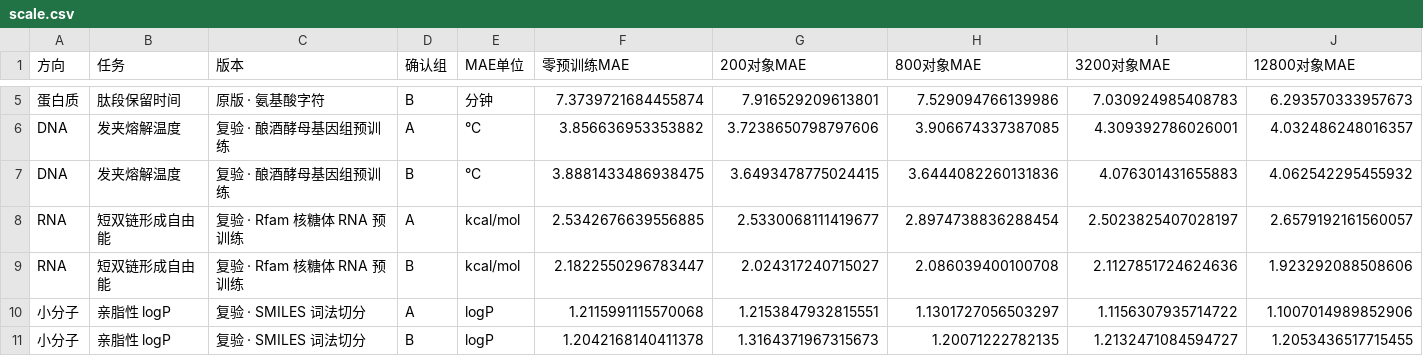
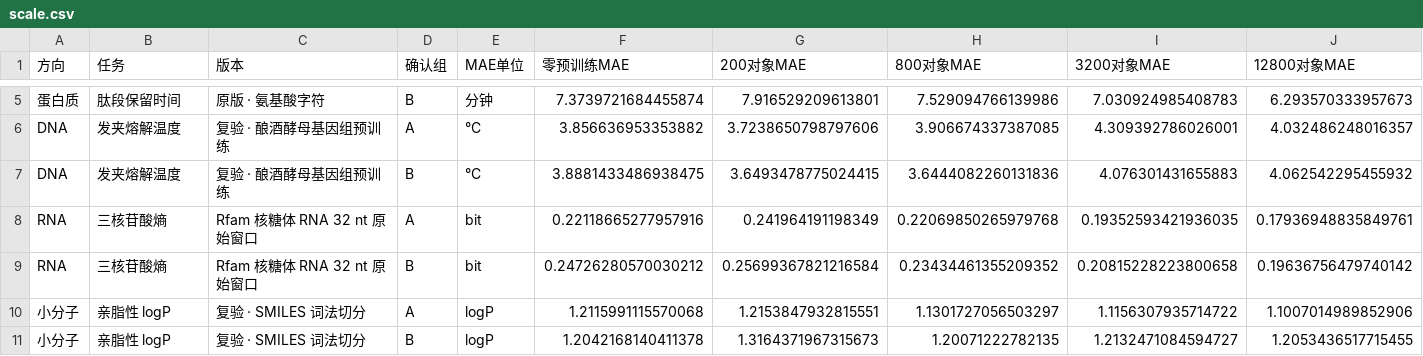
Before and after one commit to Yu-Yang-Li/nanoSciGPT, a CSV file: docs/pretraining-scale/scale.csv, drawn as a sheet; only a part is shown, gaps mark what is left out; removed rows and columns are numbered as before the commit, all else as after; rows hold the shown columns only; the diff names each change by its address in the sheet, - before the commit and + after, or states it on an @@ line.

```diff
--- a/docs/pretraining-scale/scale.csv
+++ b/docs/pretraining-scale/scale.csv
-row 8: RNA | 短双链形成自由能 | 复验 · Rfam 核糖体 RNA 预训练 | A | kcal/mol | 2.5342676639556885 | 2.5330068111419677 | 2.8974738836288454 | 2.5023825407028197 | 2.6579192161560057
-row 9: RNA | 短双链形成自由能 | 复验 · Rfam 核糖体 RNA 预训练 | B | kcal/mol | 2.1822550296783447 | 2.024317240715027 | 2.086039400100708 | 2.1127851724624636 | 1.923292088508606
+row 8: RNA | 三核苷酸熵 | Rfam 核糖体 RNA 32 nt 原始窗口 | A | bit | 0.22118665277957916 | 0.241964191198349 | 0.22069850265979768 | 0.19352593421936035 | 0.17936948835849761
+row 9: RNA | 三核苷酸熵 | Rfam 核糖体 RNA 32 nt 原始窗口 | B | bit | 0.24726280570030212 | 0.25699367821216584 | 0.23434461355209352 | 0.20815228223800658 | 0.19636756479740142
```
Also changed, not shown: 14 other files.
